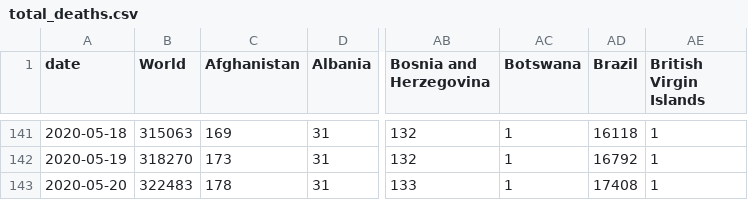
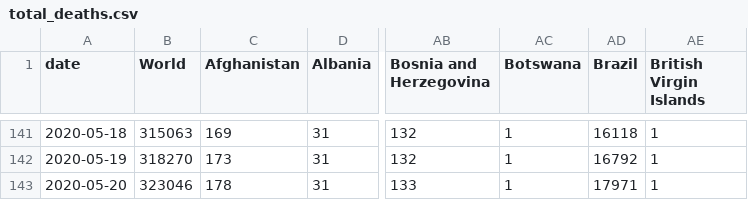
Before and after one commit to dk5ee/coronadata, a CSV file: ecdc/total_deaths.csv, drawn as a sheet; only a part is shown, gaps mark what is left out; the diff names each change by its address in the sheet, - before the commit and + after, or states it on an @@ line.

```diff
--- a/ecdc/total_deaths.csv
+++ b/ecdc/total_deaths.csv
-B143 (World): 322483
+B143 (World): 323046
-AD143 (Brazil): 17408
+AD143 (Brazil): 17971
```
Also changed, not shown: ecdc/full_data.csv, ecdc/new_cases.csv, 2 other files.
